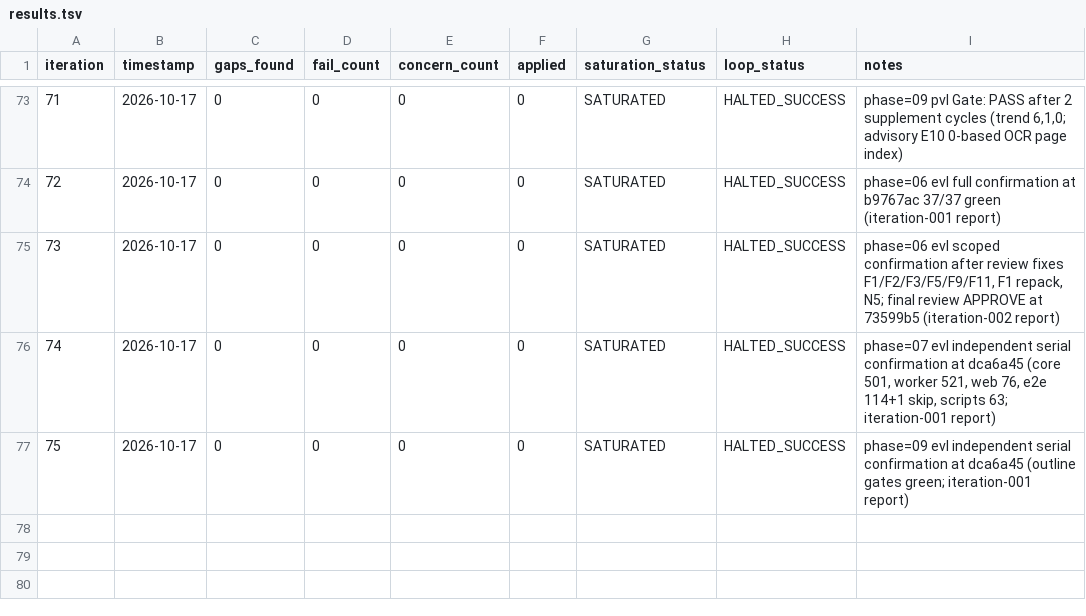
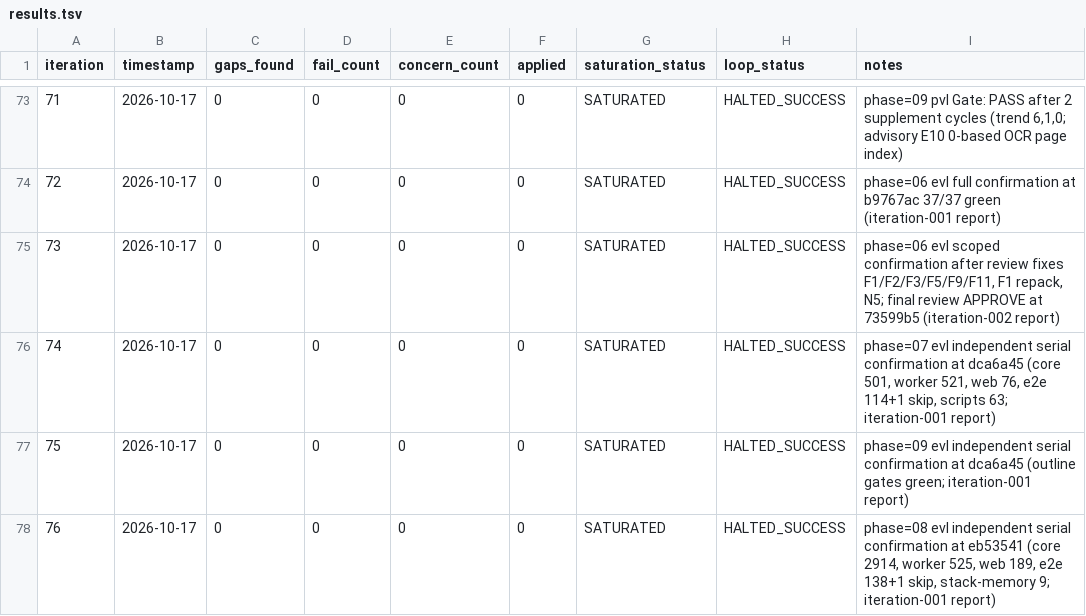
Before and after one commit to itsjiathao0912/preflight-legal-reviewer-anduin-transaction, a TSV file: process/general-plans/active/subdoc-qa-mvp_17-10-26/results.tsv, drawn as a sheet; only a part is shown, gaps mark what is left out; the diff names each change by its address in the sheet, - before the commit and + after, or states it on an @@ line.

```diff
--- a/process/general-plans/active/subdoc-qa-mvp_17-10-26/results.tsv
+++ b/process/general-plans/active/subdoc-qa-mvp_17-10-26/results.tsv
+row 78: 76 | 2026-10-17 | 0 | 0 | 0 | 0 | SATURATED | HALTED_SUCCESS | phase=08 evl independent serial confirmation at eb53541 (core 2914, worker 525, web 189, e2e 138+1 skip, stack-memory 9; iteration-001 report)
```
Also changed, not shown: 12 other files.
